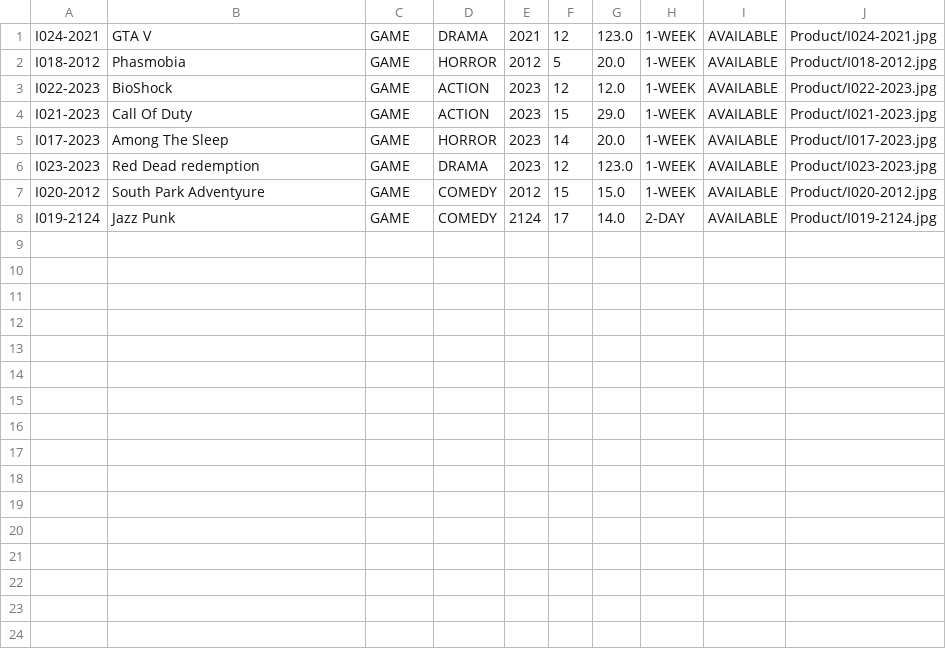
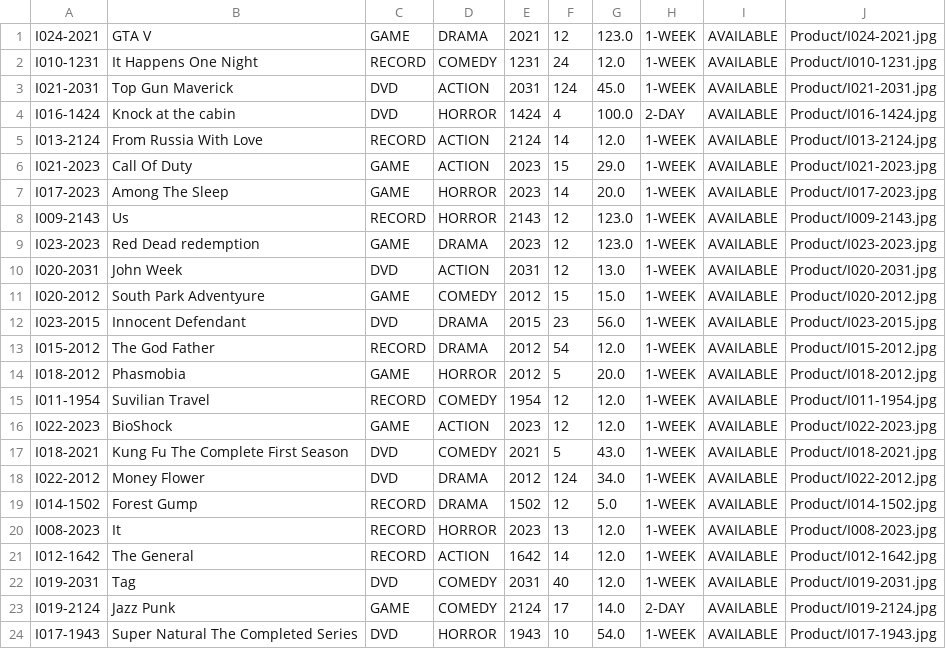
Before and after one commit to TrungNgo21/rentalShop, a CSV file: src/main/java/DataFile/Product.csv, drawn as a sheet.

Commit message:
Update all products

```diff
--- a/src/main/java/DataFile/Product.csv
+++ b/src/main/java/DataFile/Product.csv
@@ -1,8 +1,24 @@
 I024-2021;GTA V;GAME;DRAMA;2021;12;123.0;1-WEEK;AVAILABLE;Product/I024-2021.jpg
-I018-2012;Phasmobia;GAME;HORROR;2012;5;20.0;1-WEEK;AVAILABLE;Product/I018-2012.jpg
-I022-2023;BioShock;GAME;ACTION;2023;12;12.0;1-WEEK;AVAILABLE;Product/I022-2023.jpg
+I010-1231;It Happens One Night;RECORD;COMEDY;1231;24;12.0;1-WEEK;AVAILABLE;Product/I010-1231.jpg
+I021-2031;Top Gun Maverick;DVD;ACTION;2031;124;45.0;1-WEEK;AVAILABLE;Product/I021-2031.jpg
+I016-1424;Knock at the cabin;DVD;HORROR;1424;4;100.0;2-DAY;AVAILABLE;Product/I016-1424.jpg
+I013-2124;From Russia With Love;RECORD;ACTION;2124;14;12.0;1-WEEK;AVAILABLE;Product/I013-2124.jpg
 I021-2023;Call Of Duty;GAME;ACTION;2023;15;29.0;1-WEEK;AVAILABLE;Product/I021-2023.jpg
 I017-2023;Among The Sleep;GAME;HORROR;2023;14;20.0;1-WEEK;AVAILABLE;Product/I017-2023.jpg
+I009-2143;Us;RECORD;HORROR;2143;12;123.0;1-WEEK;AVAILABLE;Product/I009-2143.jpg
 I023-2023;Red Dead redemption;GAME;DRAMA;2023;12;123.0;1-WEEK;AVAILABLE;Product/I023-2023.jpg
+I020-2031;John Week;DVD;ACTION;2031;12;13.0;1-WEEK;AVAILABLE;Product/I020-2031.jpg
 I020-2012;South Park Adventyure;GAME;COMEDY;2012;15;15.0;1-WEEK;AVAILABLE;Product/I020-2012.jpg
+I023-2015;Innocent Defendant;DVD;DRAMA;2015;23;56.0;1-WEEK;AVAILABLE;Product/I023-2015.jpg
+I015-2012;The God Father;RECORD;DRAMA;2012;54;12.0;1-WEEK;AVAILABLE;Product/I015-2012.jpg
+I018-2012;Phasmobia;GAME;HORROR;2012;5;20.0;1-WEEK;AVAILABLE;Product/I018-2012.jpg
+I011-1954;Suvilian Travel;RECORD;COMEDY;1954;12;12.0;1-WEEK;AVAILABLE;Product/I011-1954.jpg
+I022-2023;BioShock;GAME;ACTION;2023;12;12.0;1-WEEK;AVAILABLE;Product/I022-2023.jpg
+I018-2021;Kung Fu The Complete First Season;DVD;COMEDY;2021;5;43.0;1-WEEK;AVAILABLE;Product/I018-2021.jpg
+I022-2012;Money Flower;DVD;DRAMA;2012;124;34.0;1-WEEK;AVAILABLE;Product/I022-2012.jpg
+I014-1502;Forest Gump;RECORD;DRAMA;1502;12;5.0;1-WEEK;AVAILABLE;Product/I014-1502.jpg
+I008-2023;It;RECORD;HORROR;2023;13;12.0;1-WEEK;AVAILABLE;Product/I008-2023.jpg
+I012-1642;The General;RECORD;ACTION;1642;14;12.0;1-WEEK;AVAILABLE;Product/I012-1642.jpg
+I019-2031;Tag;DVD;COMEDY;2031;40;12.0;1-WEEK;AVAILABLE;Product/I019-2031.jpg
 I019-2124;Jazz Punk;GAME;COMEDY;2124;17;14.0;2-DAY;AVAILABLE;Product/I019-2124.jpg
+I017-1943;Super Natural The Completed Series;DVD;HORROR;1943;10;54.0;1-WEEK;AVAILABLE;Product/I017-1943.jpg
```
Also changed, not shown: src/main/java/DataFile/Account.csv, src/main/java/DataFile/Cart.csv, 17 other files.
